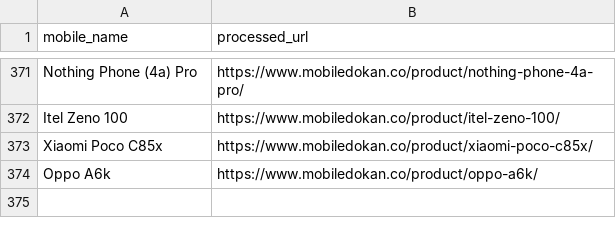
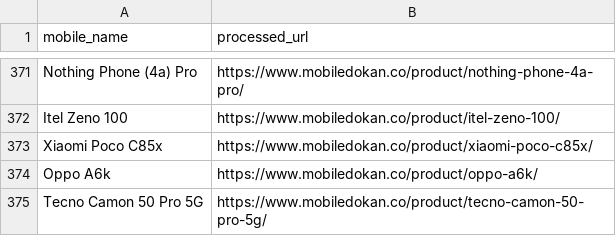
Before and after one commit to fahimpyto/RiyasadAzim-of-Phones, a CSV file: processed_links.csv, drawn as a sheet; only a part is shown, gaps mark what is left out; the diff names each change by its address in the sheet, - before the commit and + after, or states it on an @@ line.

```diff
--- a/processed_links.csv
+++ b/processed_links.csv
+row 375: Tecno Camon 50 Pro 5G | https://www.mobiledokan.co/product/tecno-camon-50-pro-5g/
```
Also changed, not shown: 2 other files.
